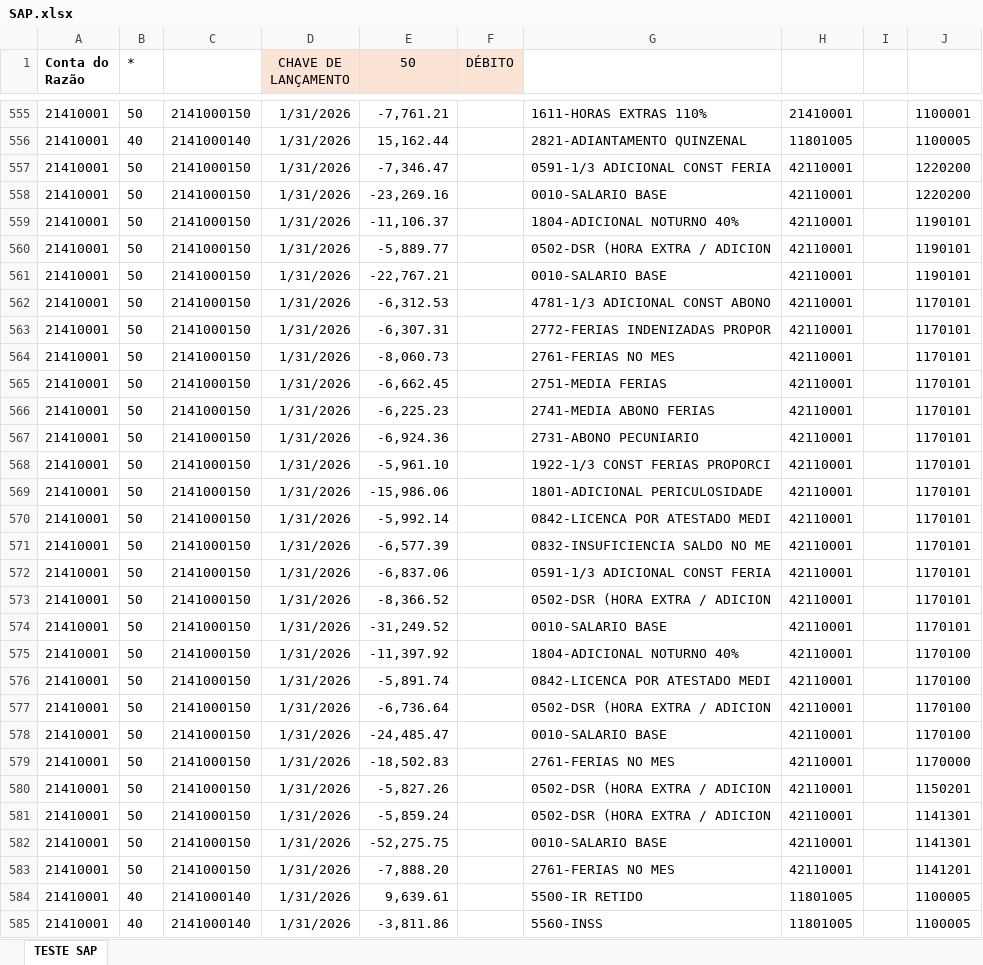
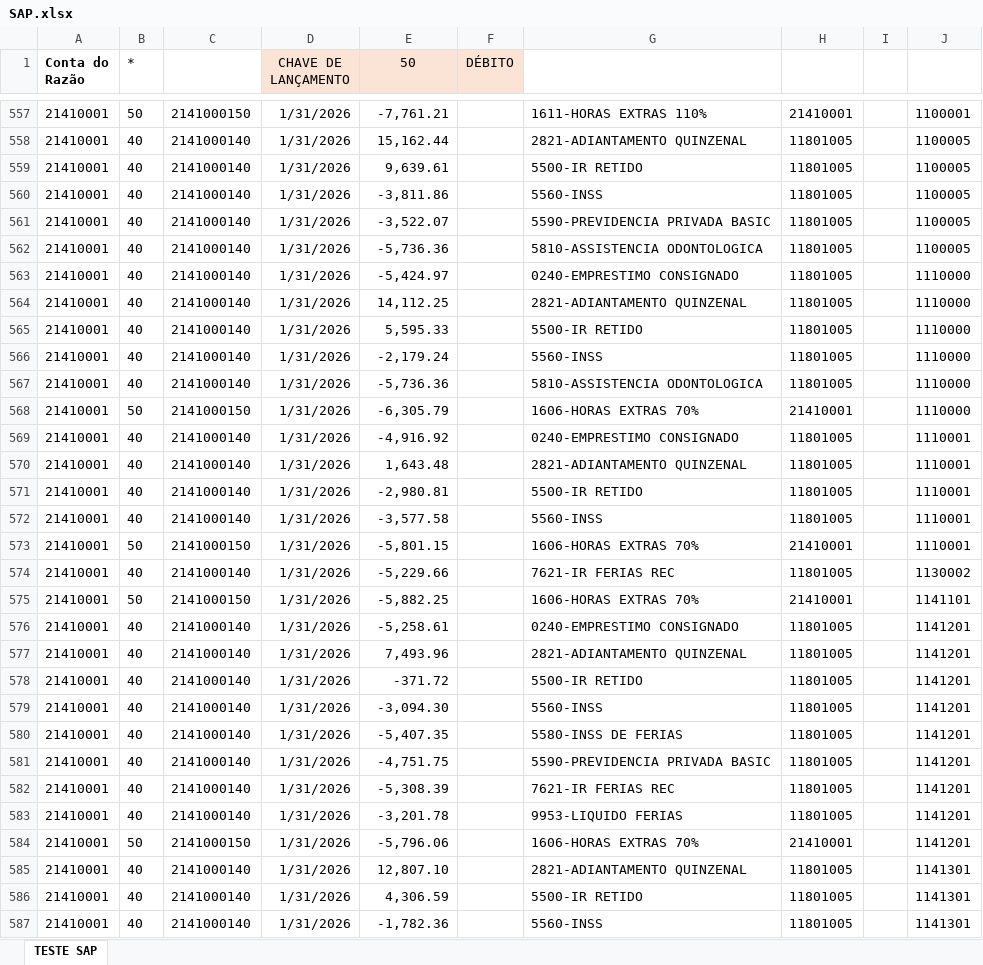
Before and after one commit to CesarAugustoNeves/Projeto_Integrador5, an Excel workbook: dados/user/SAP.xlsx, sheet TESTE SAP, drawn as a sheet; only a part is shown, gaps mark what is left out; the shorter side is filled out with more unchanged rows; values as stored, in another font and other column widths than the file's, no borders; removed rows and columns are numbered as before the commit, all else as after; the diff covers the shown part only; the diff names each change by its address in the sheet, - before the commit and + after, or states it on an @@ line.

```diff
--- a/dados/user/SAP.xlsx (sheet TESTE SAP)
+++ b/dados/user/SAP.xlsx (sheet TESTE SAP)
-row 557: 21410001 | 50 | 2141000150 | 1/31/2026 | -7,346.47 |  | 0591-1/3 ADICIONAL CONST FERIA | 42110001 |  | 1220200
-row 558: 21410001 | 50 | 2141000150 | 1/31/2026 | -23,269.16 |  | 0010-SALARIO BASE | 42110001 |  | 1220200
-row 559: 21410001 | 50 | 2141000150 | 1/31/2026 | -11,106.37 |  | 1804-ADICIONAL NOTURNO 40% | 42110001 |  | 1190101
-row 560: 21410001 | 50 | 2141000150 | 1/31/2026 | -5,889.77 |  | 0502-DSR (HORA EXTRA / ADICION | 42110001 |  | 1190101
-row 561: 21410001 | 50 | 2141000150 | 1/31/2026 | -22,767.21 |  | 0010-SALARIO BASE | 42110001 |  | 1190101
-row 562: 21410001 | 50 | 2141000150 | 1/31/2026 | -6,312.53 |  | 4781-1/3 ADICIONAL CONST ABONO | 42110001 |  | 1170101
-row 563: 21410001 | 50 | 2141000150 | 1/31/2026 | -6,307.31 |  | 2772-FERIAS INDENIZADAS PROPOR | 42110001 |  | 1170101
-row 564: 21410001 | 50 | 2141000150 | 1/31/2026 | -8,060.73 |  | 2761-FERIAS NO MES | 42110001 |  | 1170101
-row 565: 21410001 | 50 | 2141000150 | 1/31/2026 | -6,662.45 |  | 2751-MEDIA FERIAS | 42110001 |  | 1170101
-row 566: 21410001 | 50 | 2141000150 | 1/31/2026 | -6,225.23 |  | 2741-MEDIA ABONO FERIAS | 42110001 |  | 1170101
-row 567: 21410001 | 50 | 2141000150 | 1/31/2026 | -6,924.36 |  | 2731-ABONO PECUNIARIO | 42110001 |  | 1170101
-row 568: 21410001 | 50 | 2141000150 | 1/31/2026 | -5,961.10 |  | 1922-1/3 CONST FERIAS PROPORCI | 42110001 |  | 1170101
-row 569: 21410001 | 50 | 2141000150 | 1/31/2026 | -15,986.06 |  | 1801-ADICIONAL PERICULOSIDADE | 42110001 |  | 1170101
-row 570: 21410001 | 50 | 2141000150 | 1/31/2026 | -5,992.14 |  | 0842-LICENCA POR ATESTADO MEDI | 42110001 |  | 1170101
-row 571: 21410001 | 50 | 2141000150 | 1/31/2026 | -6,577.39 |  | 0832-INSUFICIENCIA SALDO NO ME | 42110001 |  | 1170101
-row 572: 21410001 | 50 | 2141000150 | 1/31/2026 | -6,837.06 |  | 0591-1/3 ADICIONAL CONST FERIA | 42110001 |  | 1170101
-row 573: 21410001 | 50 | 2141000150 | 1/31/2026 | -8,366.52 |  | 0502-DSR (HORA EXTRA / ADICION | 42110001 |  | 1170101
-row 574: 21410001 | 50 | 2141000150 | 1/31/2026 | -31,249.52 |  | 0010-SALARIO BASE | 42110001 |  | 1170101
-row 575: 21410001 | 50 | 2141000150 | 1/31/2026 | -11,397.92 |  | 1804-ADICIONAL NOTURNO 40% | 42110001 |  | 1170100
-row 576: 21410001 | 50 | 2141000150 | 1/31/2026 | -5,891.74 |  | 0842-LICENCA POR ATESTADO MEDI | 42110001 |  | 1170100
-row 577: 21410001 | 50 | 2141000150 | 1/31/2026 | -6,736.64 |  | 0502-DSR (HORA EXTRA / ADICION | 42110001 |  | 1170100
-row 578: 21410001 | 50 | 2141000150 | 1/31/2026 | -24,485.47 |  | 0010-SALARIO BASE | 42110001 |  | 1170100
-row 579: 21410001 | 50 | 2141000150 | 1/31/2026 | -18,502.83 |  | 2761-FERIAS NO MES | 42110001 |  | 1170000
-row 580: 21410001 | 50 | 2141000150 | 1/31/2026 | -5,827.26 |  | 0502-DSR (HORA EXTRA / ADICION | 42110001 |  | 1150201
-row 581: 21410001 | 50 | 2141000150 | 1/31/2026 | -5,859.24 |  | 0502-DSR (HORA EXTRA / ADICION | 42110001 |  | 1141301
-row 582: 21410001 | 50 | 2141000150 | 1/31/2026 | -52,275.75 |  | 0010-SALARIO BASE | 42110001 |  | 1141301
-row 583: 21410001 | 50 | 2141000150 | 1/31/2026 | -7,888.20 |  | 2761-FERIAS NO MES | 42110001 |  | 1141201
```
Also changed, not shown: 2 added rows and 21 removed rows elsewhere in this sheet, formulas that keep their value, dados/user/ADP.xlsx, dados/user/IA.xlsx, 33 other files.
